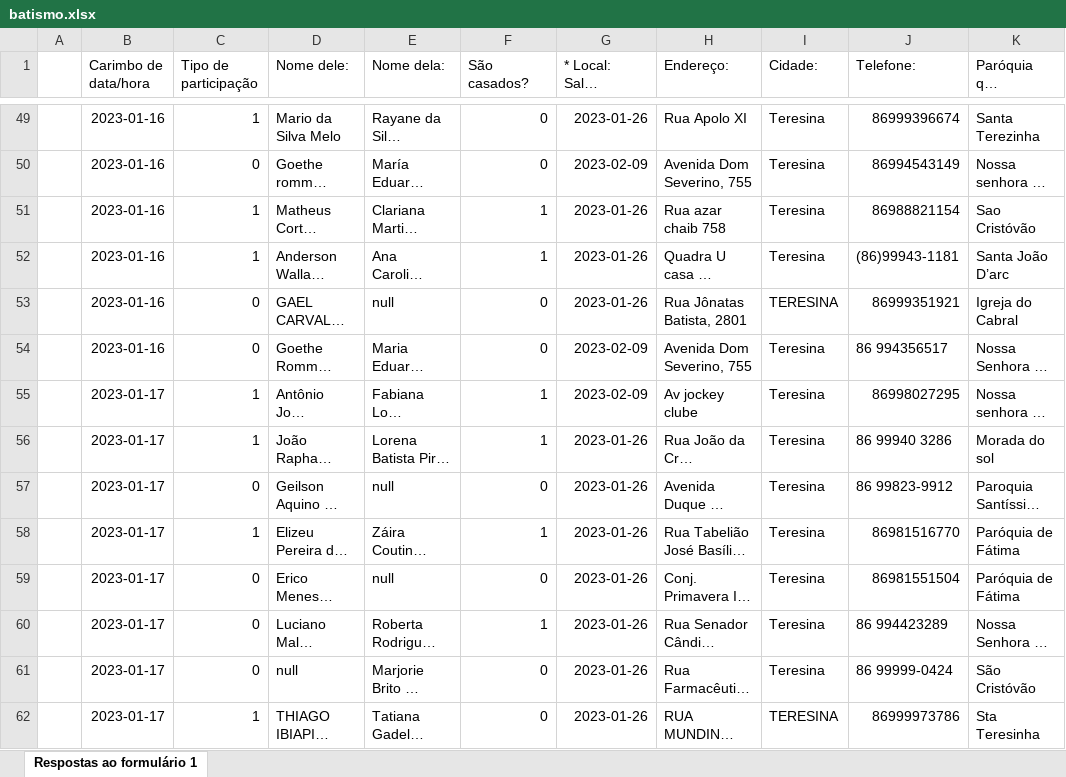
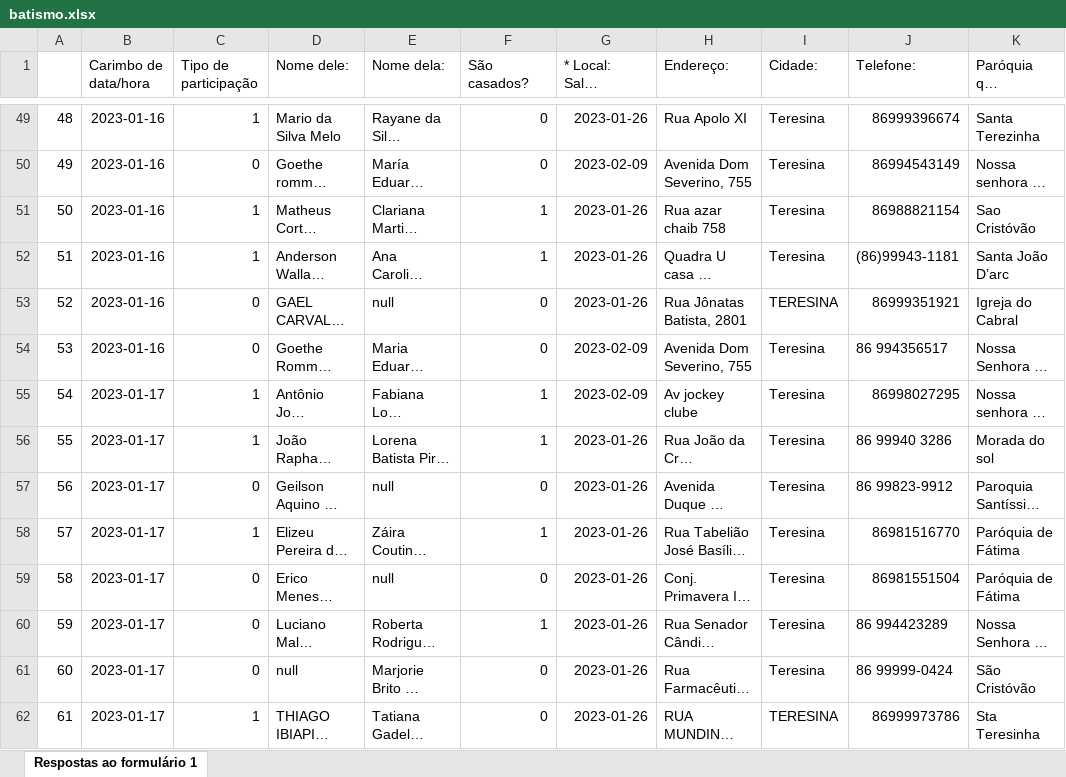
Before and after one commit to viniciuspmachado/fatima, an Excel workbook: batismo.xlsx, sheet Respostas ao formulário 1, drawn as a sheet; only a part is shown, gaps mark what is left out; long unchanged cells end in …; values as stored, in another font and other column widths than the file's, no borders; the diff covers the shown part only; the diff names each change by its address in the sheet, - before the commit and + after, or states it on an @@ line.

```diff
--- a/batismo.xlsx (sheet Respostas ao formulário 1)
+++ b/batismo.xlsx (sheet Respostas ao formulário 1)
-A49: (empty)
+A49: 48
-A50: (empty)
+A50: 49
-A51: (empty)
+A51: 50
-A52: (empty)
+A52: 51
-A53: (empty)
+A53: 52
-A54: (empty)
+A54: 53
-A55: (empty)
+A55: 54
-A56: (empty)
+A56: 55
-A57: (empty)
+A57: 56
-A58: (empty)
+A58: 57
-A59: (empty)
+A59: 58
-A60: (empty)
+A60: 59
-A61: (empty)
+A61: 60
-A62: (empty)
+A62: 61
```
Also changed, not shown: 558 edited cells elsewhere in this sheet, 3 other files.
